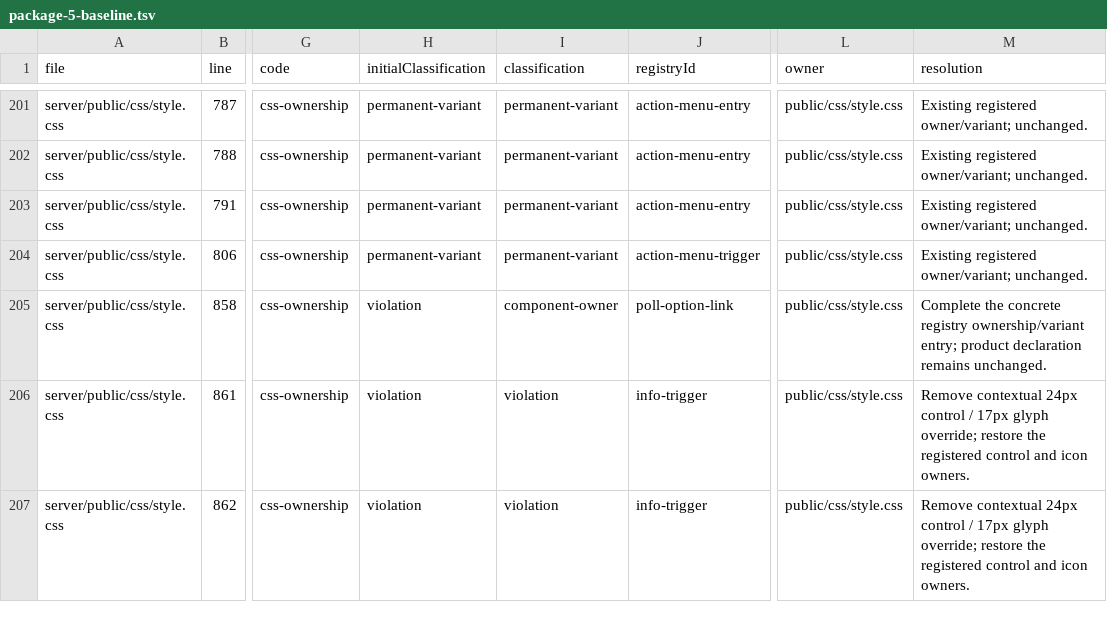
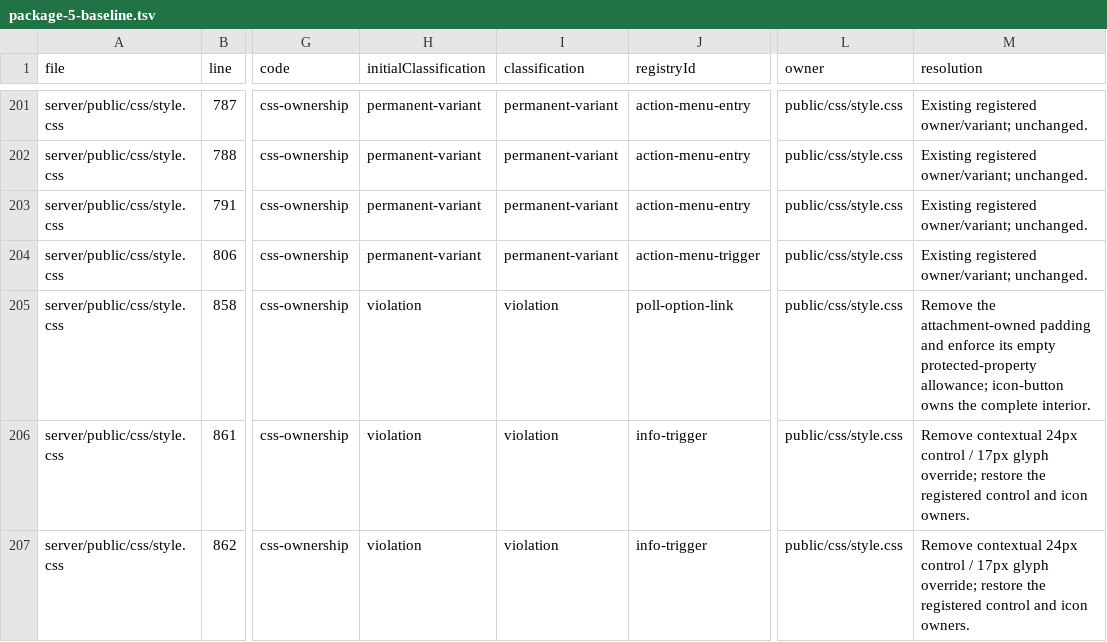
Before and after one commit to blorbeer-cmd/LAN_2026, a TSV file: server/frontend-contracts/evidence/package-5-baseline.tsv, drawn as a sheet; only a part is shown, gaps mark what is left out; the diff names each change by its address in the sheet, - before the commit and + after, or states it on an @@ line.

```diff
--- a/server/frontend-contracts/evidence/package-5-baseline.tsv
+++ b/server/frontend-contracts/evidence/package-5-baseline.tsv
-I205 (classification): component-owner
+I205 (classification): violation
-M205 (resolution): Complete the concrete registry ownership/variant entry; product declaration remains unchanged.
+M205 (resolution): Remove the attachment-owned padding and enforce its empty protected-property allowance; icon-button owns the complete interior.
```
Also changed, not shown: server/frontend-contracts/evidence/package-5-final-candidates.tsv, server/frontend-contracts/evidence/package-5-final-css.tsv, 11 other files.
